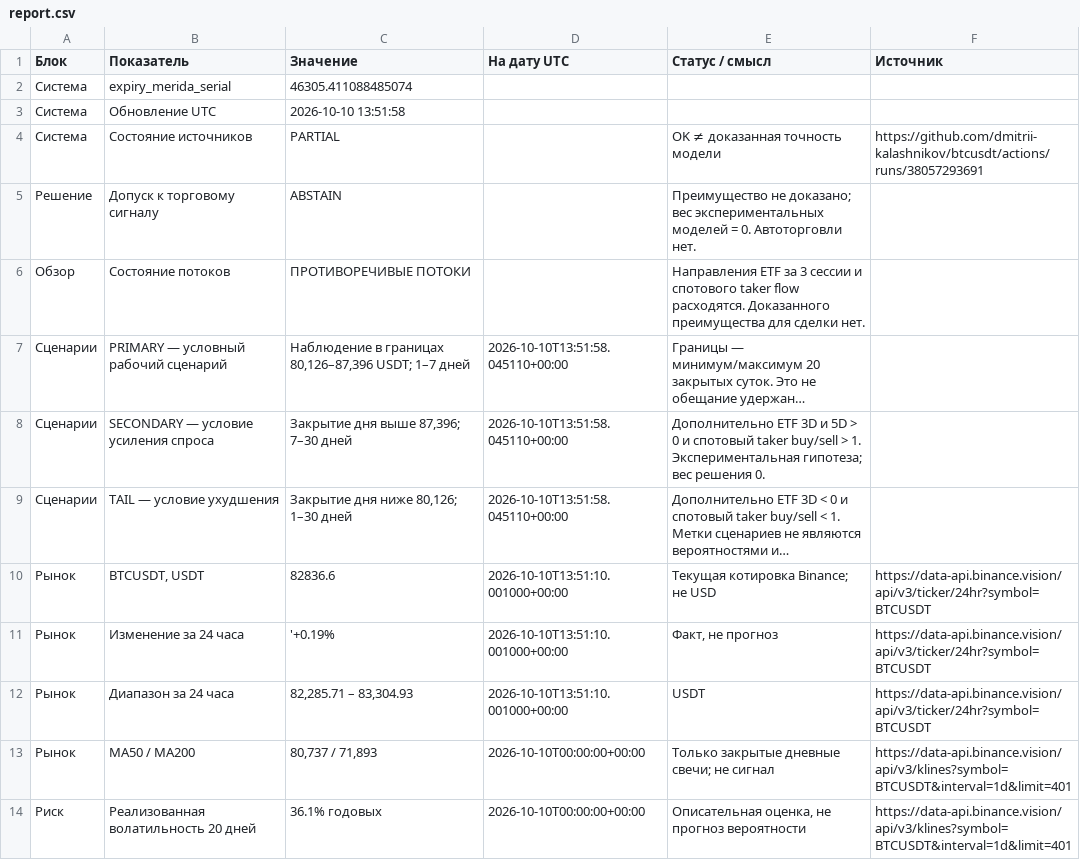
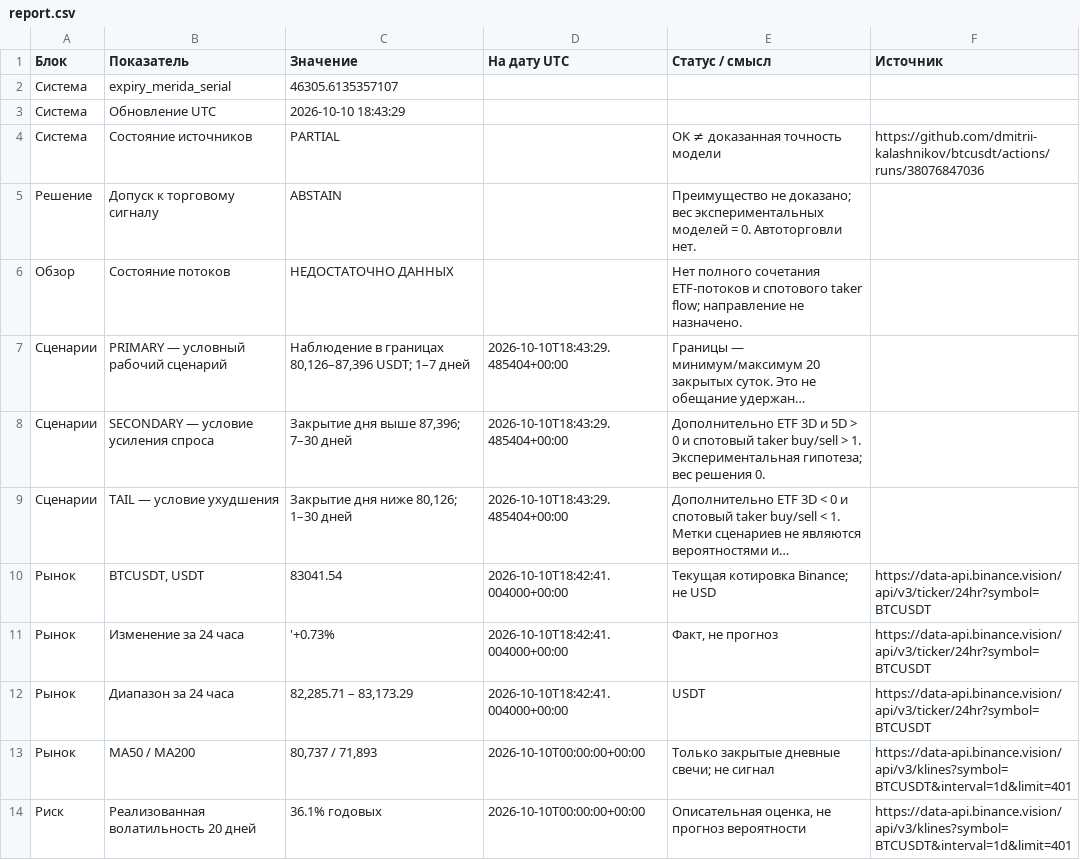
Before and after one commit to dmitrii-kalashnikov/btcusdt, a CSV file: live/report.csv, drawn as a sheet; only a part is shown; long unchanged cells end in …; the diff covers the shown part only; the diff names each change by its address in the sheet, - before the commit and + after, or states it on an @@ line.

Commit message:
report: BTC verified snapshot 2026-10-10T18:43Z

```diff
--- a/live/report.csv
+++ b/live/report.csv
-C2 (Значение): 46305.411088485074
+C2 (Значение): 46305.6135357107
-C3 (Значение): 2026-10-10 13:51:58
+C3 (Значение): 2026-10-10 18:43:29
-F4 (Источник): https://github.com/dmitrii-kalashnikov/btcusdt/actions/runs/38057293691
+F4 (Источник): https://github.com/dmitrii-kalashnikov/btcusdt/actions/runs/38076847036
-C6 (Значение): ПРОТИВОРЕЧИВЫЕ ПОТОКИ
+C6 (Значение): НЕДОСТАТОЧНО ДАННЫХ
-E6 (Статус / смысл): Направления ETF за 3 сессии и спотового taker flow расходятся. Доказанного преимущества для сделки нет.
+E6 (Статус / смысл): Нет полного сочетания ETF-потоков и спотового taker flow; направление не назначено.
-D7:D9 (На дату UTC): 2026-10-10T13:51:58.045110+00:00
+D7:D9 (На дату UTC): 2026-10-10T18:43:29.485404+00:00
-C10 (Значение): 82836.6
+C10 (Значение): 83041.54
-D10:D12 (На дату UTC): 2026-10-10T13:51:10.001000+00:00
+D10:D12 (На дату UTC): 2026-10-10T18:42:41.004000+00:00
-C11 (Значение): '+0.19%
+C11 (Значение): '+0.73%
-C12 (Значение): 82,285.71 – 83,304.93
+C12 (Значение): 82,285.71 – 83,173.29
```
Also changed, not shown: 1 added row, 5 removed rows and 11 edited cells elsewhere in this file, 1 other file.
